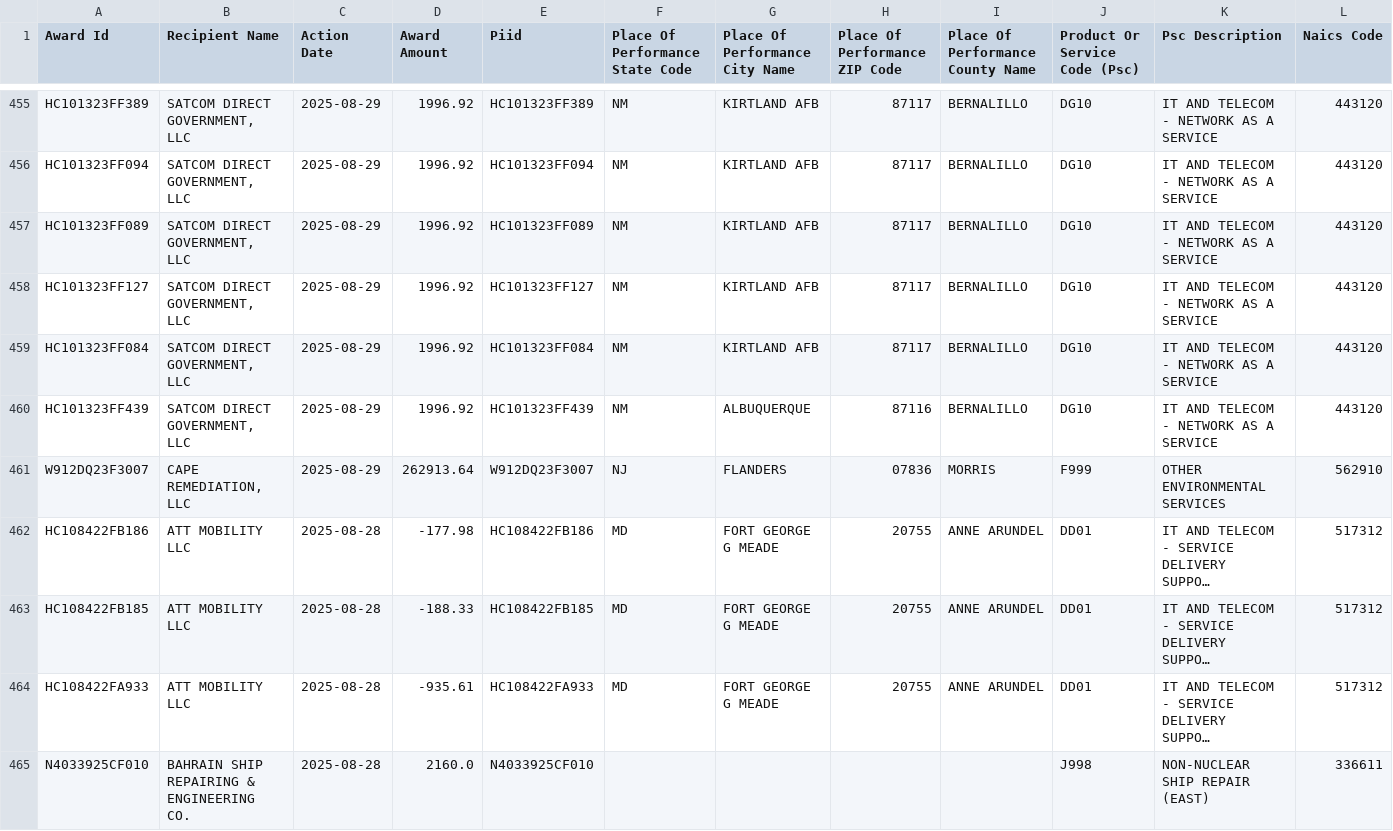
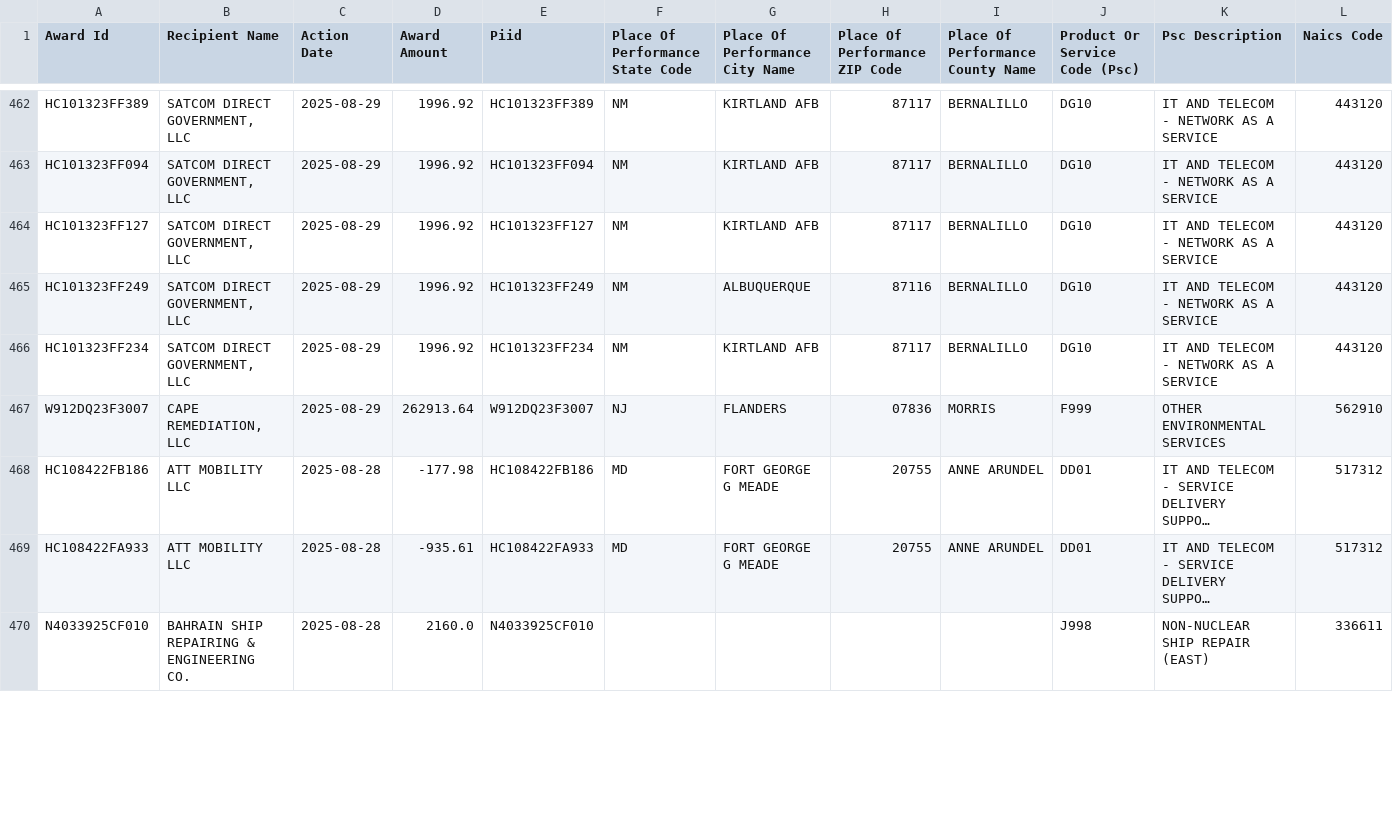
Before and after one commit to feldmangn/nih-awards-tracker, a CSV file: data/dod_awards_last_90d.csv, drawn as a sheet; only a part is shown, gaps mark what is left out; long unchanged cells end in …; removed rows and columns are numbered as before the commit, all else as after; rows hold the shown columns only; the diff covers the shown part only; the diff names each change by its address in the sheet, - before the commit and + after, or states it on an @@ line.

```diff
--- a/data/dod_awards_last_90d.csv
+++ b/data/dod_awards_last_90d.csv
@@ row 457 moved to row 453: HC101323FF089 @@
+row 465: HC101323FF249 | SATCOM DIRECT GOVERNMENT, LLC | 2025-08-29 | 1996.92 | HC101323FF249 | NM | ALBUQUERQUE | 87116 | BERNALILLO | DG10 | IT AND TELECOM - NETWORK AS A SERVICE | 443120
-A466 (Award Id): HC101323FF084
+A466 (Award Id): HC101323FF234
-E466 (Piid): HC101323FF084
+E466 (Piid): HC101323FF234
-row 460: HC101323FF439 | SATCOM DIRECT GOVERNMENT, LLC | 2025-08-29 | 1996.92 | HC101323FF439 | NM | ALBUQUERQUE | 87116 | BERNALILLO | DG10 | IT AND TELECOM - NETWORK AS A SERVICE | 443120
@@ row 463 moved to row 471: HC108422FB185 @@
```
Also changed, not shown: 6 added rows, 25 moved rows and 21 edited cells elsewhere in this file, data/doe_awards_last_90d.csv, data/doe_top_recipients_last_90d.csv, 20 other files.
